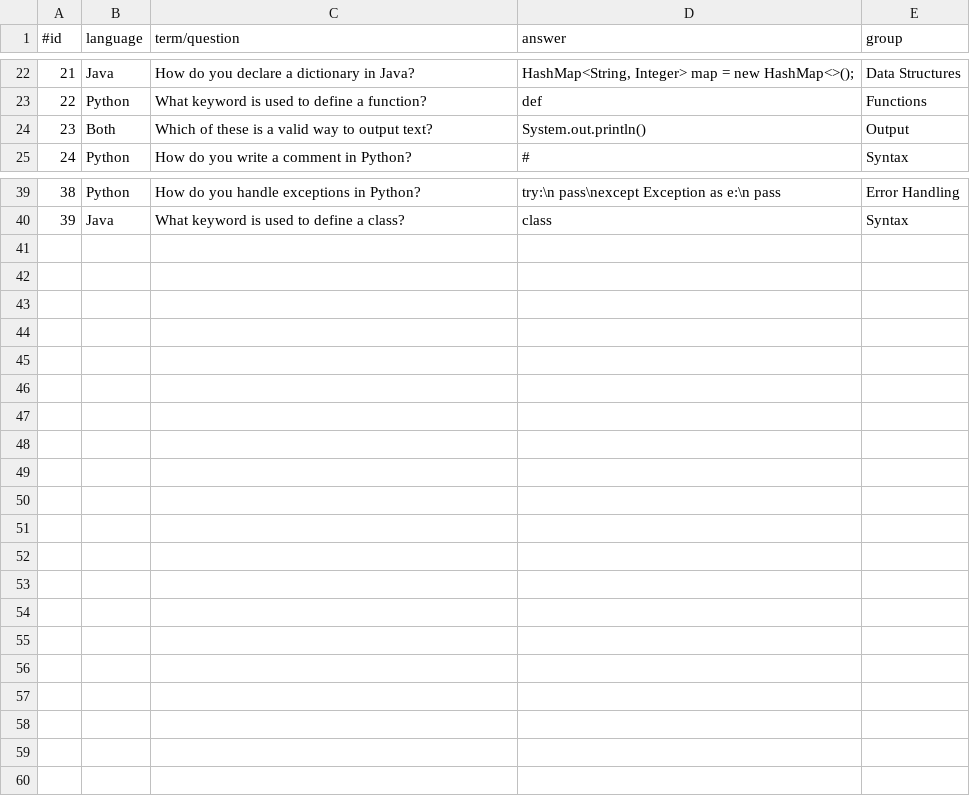
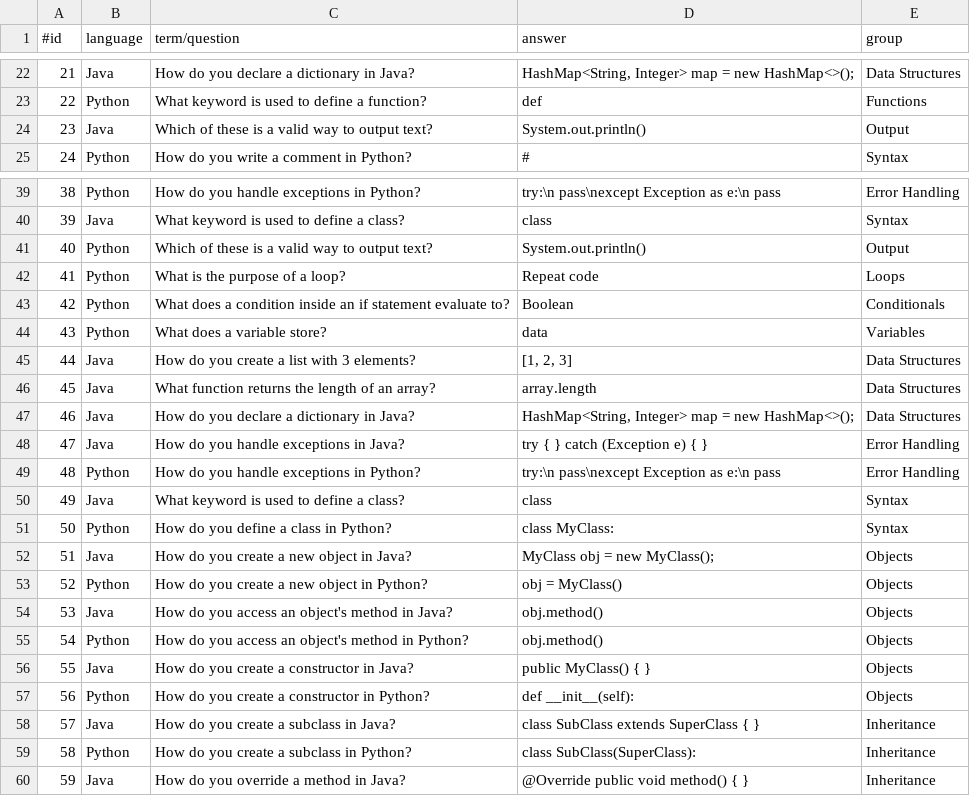
Before and after one commit to DaCosta-Dana/CoBible, a CSV file: CoBible/Resources/flashcards.csv, drawn as a sheet; only a part is shown, gaps mark what is left out; the diff covers the shown part only.

Commit message:
updated the csv

```diff
--- a/CoBible/Resources/flashcards.csv
+++ b/CoBible/Resources/flashcards.csv
@@ -23,3 +23,3 @@
 22,Python,What keyword is used to define a function?,def,Functions
-23,Both,Which of these is a valid way to output text?,System.out.println(),Output
+23,Java,Which of these is a valid way to output text?,System.out.println(),Output
 24,Python,How do you write a comment in Python?,#,Syntax
@@ -40 +40,21 @@
 39,Java,What keyword is used to define a class?,class,Syntax
+40,Python,Which of these is a valid way to output text?,System.out.println(),Output
+41,Python,What is the purpose of a loop?,Repeat code,Loops
+42,Python,What does a condition inside an if statement evaluate to?,Boolean,Conditionals
+43,Python,What does a variable store?,data,Variables
+44,Java,How do you create a list with 3 elements?,"[1, 2, 3]",Data Structures
+45,Java,What function returns the length of an array?,array.length,Data Structures
+46,Java,How do you declare a dictionary in Java?,"HashMap<String, Integer> map = new HashMap<>();",Data Structures
+47,Java,How do you handle exceptions in Java?,try { } catch (Exception e) { },Error Handling
+48,Python,How do you handle exceptions in Python?,try:\n    pass\nexcept Exception as e:\n    pass,Error Handling
+49,Java,What keyword is used to define a class?,class,Syntax
+50,Python,How do you define a class in Python?,class MyClass:,Syntax
+51,Java,How do you create a new object in Java?,MyClass obj = new MyClass();,Objects
+52,Python,How do you create a new object in Python?,obj = MyClass(),Objects
+53,Java,How do you access an object's method in Java?,obj.method(),Objects
+54,Python,How do you access an object's method in Python?,obj.method(),Objects
+55,Java,How do you create a constructor in Java?,public MyClass() { },Objects
+56,Python,How do you create a constructor in Python?,def __init__(self):,Objects
+57,Java,How do you create a subclass in Java?,class SubClass extends SuperClass { },Inheritance
+58,Python,How do you create a subclass in Python?,class SubClass(SuperClass):,Inheritance
+59,Java,How do you override a method in Java?,@Override public void method() { },Inheritance
```
Also changed, not shown: 3 edited cells elsewhere in this file.
